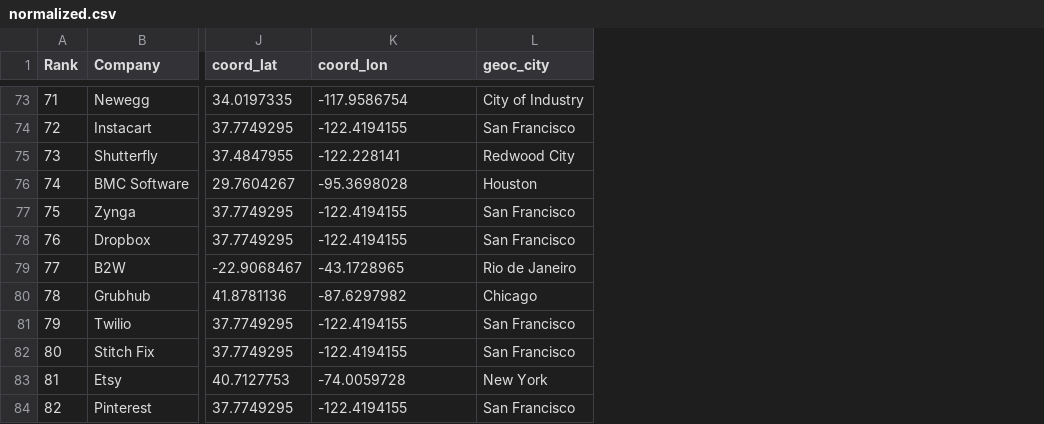
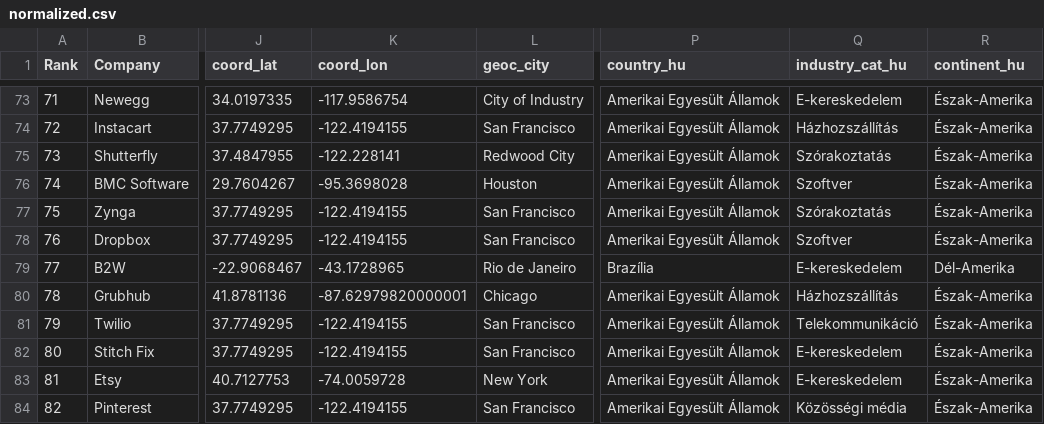
Before and after one commit to rockdonald2/LargestInternetCompaniesAroundTheWorld, a CSV file: website/public/data/normalized.csv, drawn as a sheet; only a part is shown, gaps mark what is left out; the diff covers the shown part only; the diff names each change by its address in the sheet, - before the commit and + after, or states it on an @@ line.

```diff
--- a/website/public/data/normalized.csv
+++ b/website/public/data/normalized.csv
+column P (country_hu), rows 73-84: Amerikai Egyesült Államok | Amerikai Egyesült Államok | Amerikai Egyesült Államok | Amerikai Egyesült Államok | Amerikai Egyesült Államok | Amerikai Egyesült Államok | Brazília | Amerikai Egyesült Államok | Amerikai Egyesült Államok | Amerikai Egyesült Államok | Amerikai Egyesült Államok | Amerikai Egyesült Államok
+column Q (industry_cat_hu), rows 73-84: E-kereskedelem | Házhozszállítás | Szórakoztatás | Szoftver | Szórakoztatás | Szoftver | E-kereskedelem | Házhozszállítás | Telekommunikáció | E-kereskedelem | E-kereskedelem | Közösségi média
+column R (continent_hu), rows 73-84: Észak-Amerika | Észak-Amerika | Észak-Amerika | Észak-Amerika | Észak-Amerika | Észak-Amerika | Dél-Amerika | Észak-Amerika | Észak-Amerika | Észak-Amerika | Észak-Amerika | Észak-Amerika
-K80 (coord_lon): -87.6297982
+K80 (coord_lon): -87.62979820000001
```
Also changed, not shown: 28 edited cells elsewhere in this file, 12 other files.
